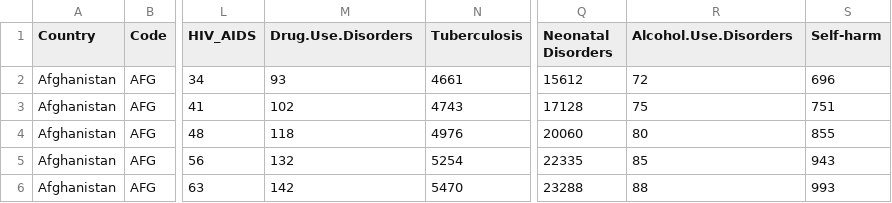
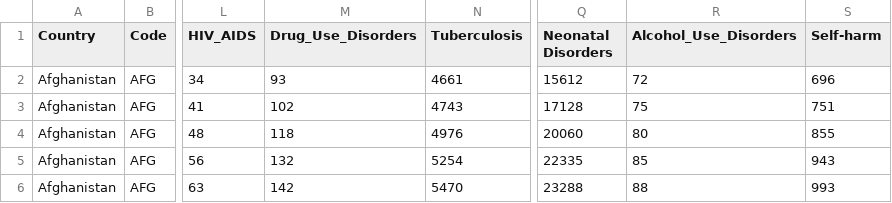
Before and after one commit to chau-trann/FIT3179, a CSV file: newdata_death.csv, drawn as a sheet; only a part is shown, gaps mark what is left out; the diff names each change by its address in the sheet, - before the commit and + after, or states it on an @@ line.

Commit message:
Add files via upload

```diff
--- a/newdata_death.csv
+++ b/newdata_death.csv
-M1: Drug.Use.Disorders
+M1: Drug_Use_Disorders
-R1: Alcohol.Use.Disorders
+R1: Alcohol_Use_Disorders
```
